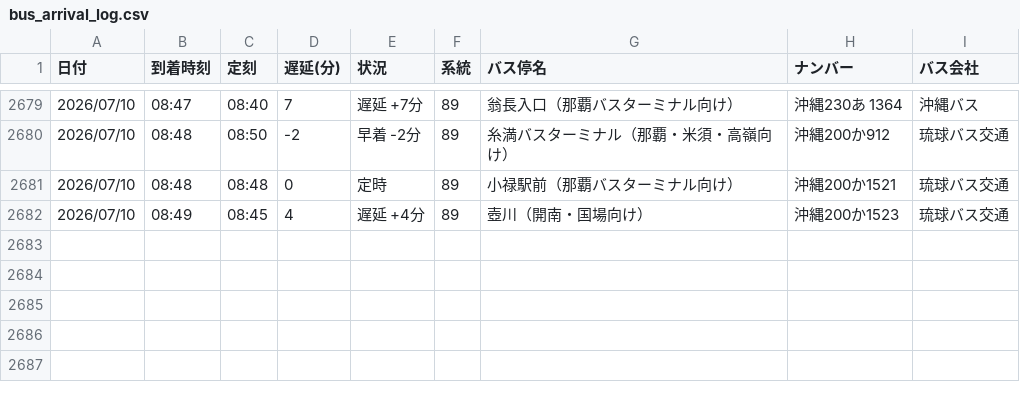
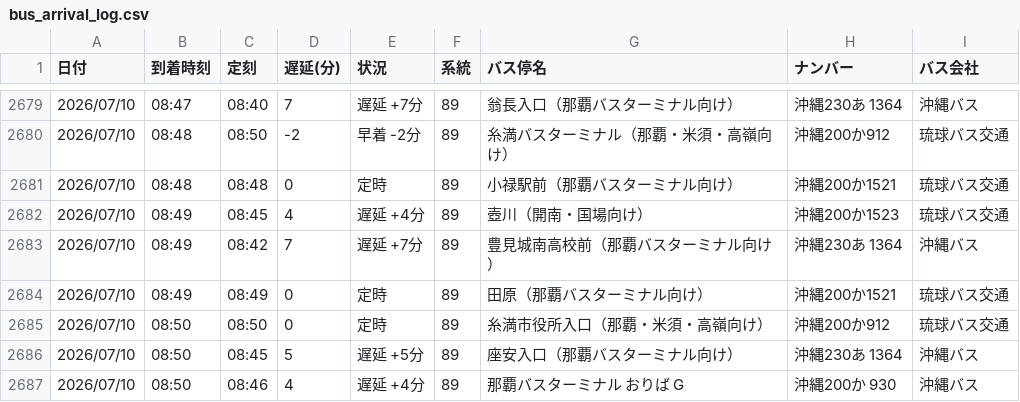
Before and after one commit to uy819/bus-tracker, a CSV file: bus_arrival_log.csv, drawn as a sheet; only a part is shown, gaps mark what is left out.

```diff
--- a/bus_arrival_log.csv
+++ b/bus_arrival_log.csv
@@ -2682 +2682,6 @@
 2026/07/10,08:49,08:45,4,遅延 +4分,89,壺川（開南・国場向け）,沖縄200か1523,琉球バス交通
+2026/07/10,08:49,08:42,7,遅延 +7分,89,豊見城南高校前（那覇バスターミナル向け）,沖縄230あ 1364,沖縄バス
+2026/07/10,08:49,08:49,0,定時,89,田原（那覇バスターミナル向け）,沖縄200か1521,琉球バス交通
+2026/07/10,08:50,08:50,0,定時,89,糸満市役所入口（那覇・米須・高嶺向け）,沖縄200か912,琉球バス交通
+2026/07/10,08:50,08:45,5,遅延 +5分,89,座安入口（那覇バスターミナル向け）,沖縄230あ 1364,沖縄バス
+2026/07/10,08:50,08:46,4,遅延 +4分,89,那覇バスターミナル　おりば G,沖縄200か 930,沖縄バス
```
Also changed, not shown: 1 other file.
